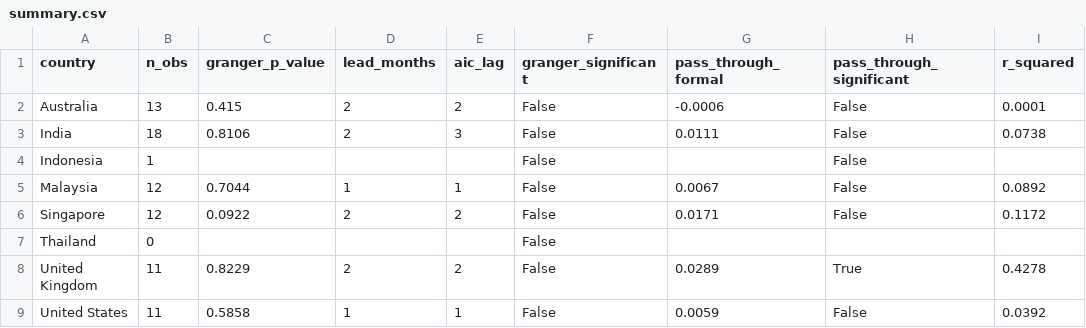
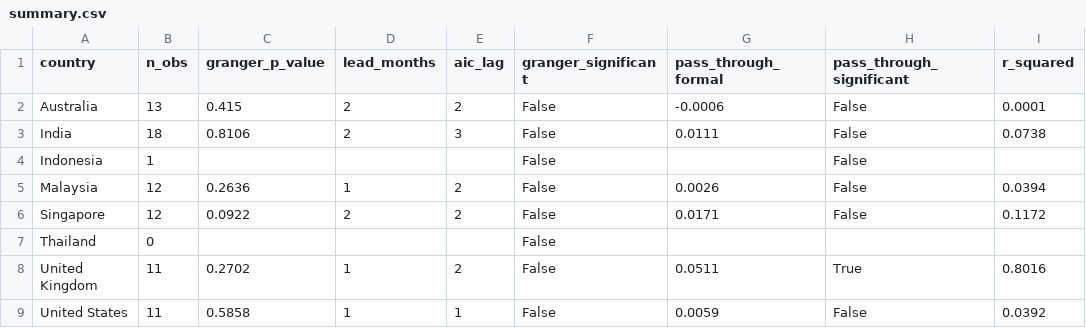
Before and after one commit to thefrogfacedfoot/Inflation-menu, a CSV file: analysis_results/summary.csv, drawn as a sheet; only a part is shown; the diff names each change by its address in the sheet, - before the commit and + after, or states it on an @@ line.

```diff
--- a/analysis_results/summary.csv
+++ b/analysis_results/summary.csv
-C5 (granger_p_value): 0.7044
+C5 (granger_p_value): 0.2636
-E5 (aic_lag): 1
+E5 (aic_lag): 2
-G5 (pass_through_formal): 0.0067
+G5 (pass_through_formal): 0.0026
-I5 (r_squared): 0.0892
+I5 (r_squared): 0.0394
-C8 (granger_p_value): 0.8229
+C8 (granger_p_value): 0.2702
-D8 (lead_months): 2
+D8 (lead_months): 1
-G8 (pass_through_formal): 0.0289
+G8 (pass_through_formal): 0.0511
-I8 (r_squared): 0.4278
+I8 (r_squared): 0.8016
```
Also changed, not shown: aligned_series.csv, 8 other files.
